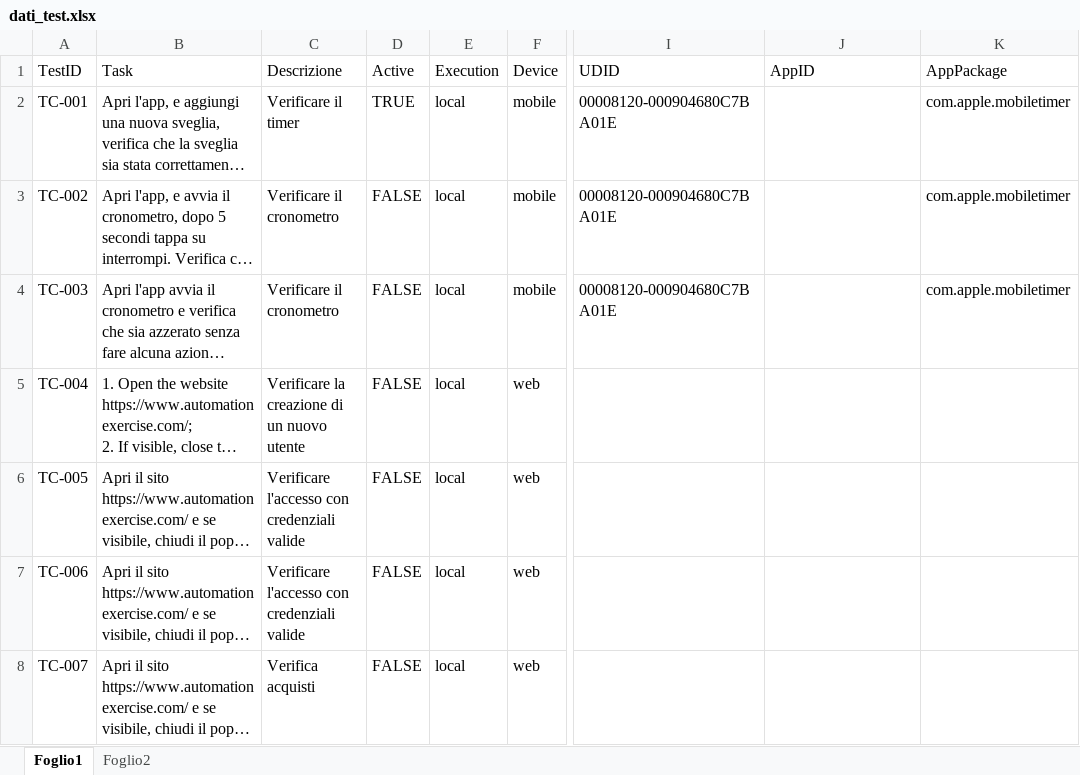
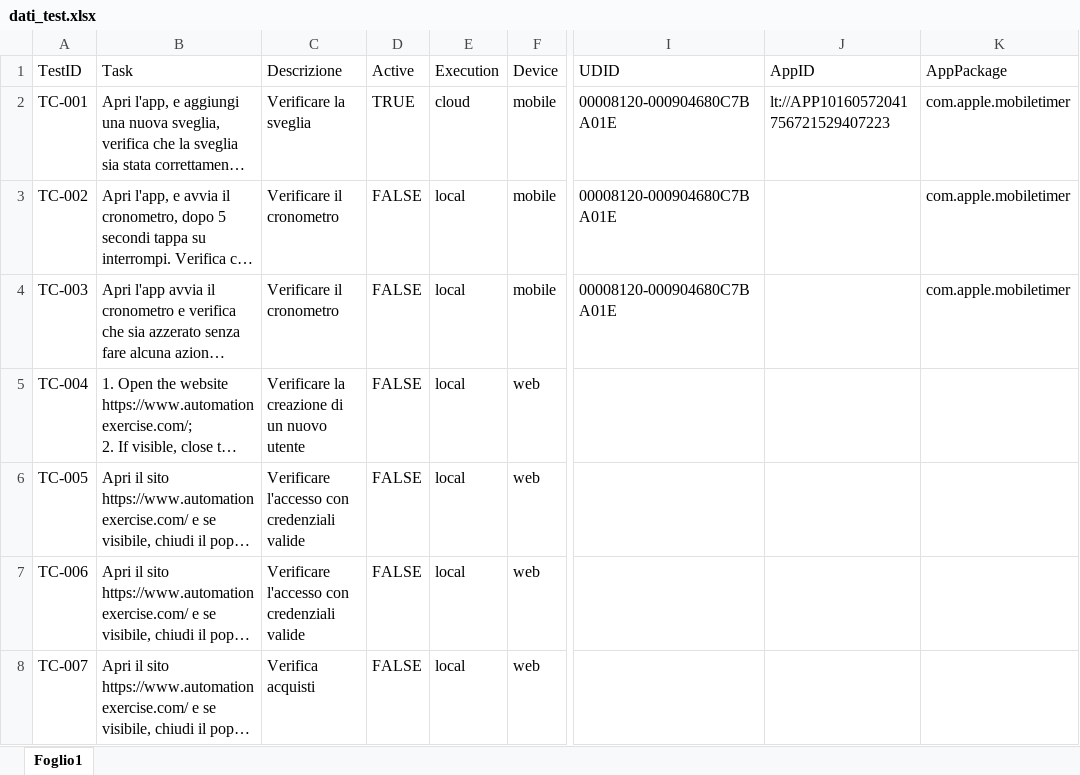
Before and after one commit to pdellibergoli/ai-test-automation, an Excel workbook: dati_test.xlsx, sheet Foglio1, drawn as a sheet; only a part is shown, gaps mark what is left out; long unchanged cells end in …; values as stored, in another font and other column widths than the file's, no borders; conditional formats not drawn; the diff names each change by its address in the sheet, - before the commit and + after, or states it on an @@ line.

```diff
--- a/dati_test.xlsx (sheet Foglio1)
+++ b/dati_test.xlsx (sheet Foglio1)
-sheet tab: Foglio2
-C2 (Descrizione): Verificare il timer
+C2 (Descrizione): Verificare la sveglia
-E2 (Execution): local
+E2 (Execution): cloud
-J2 (AppID): (empty)
+J2 (AppID): lt://APP10160572041756721529407223
```
Also changed, not shown: 4 other files.
